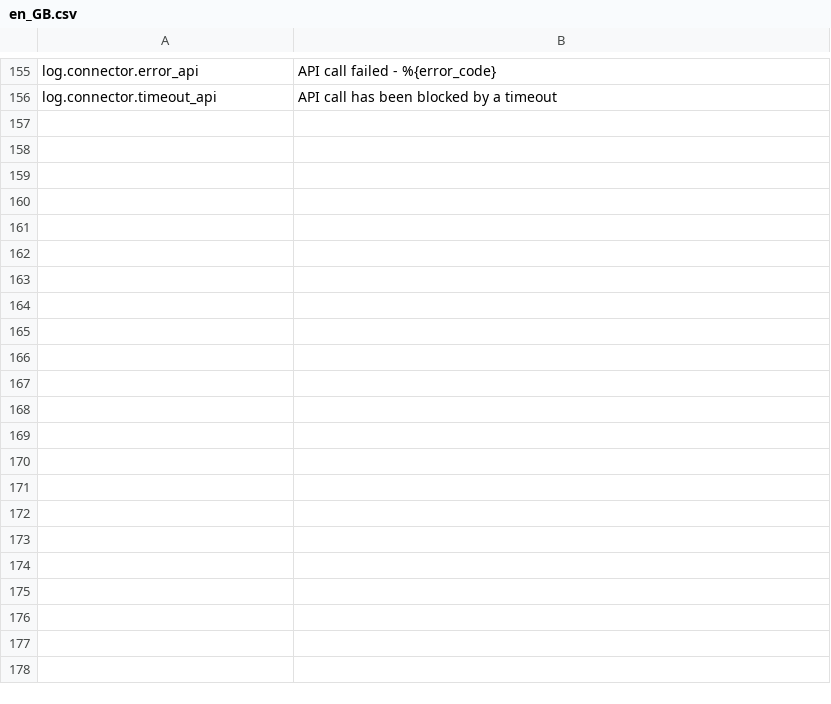
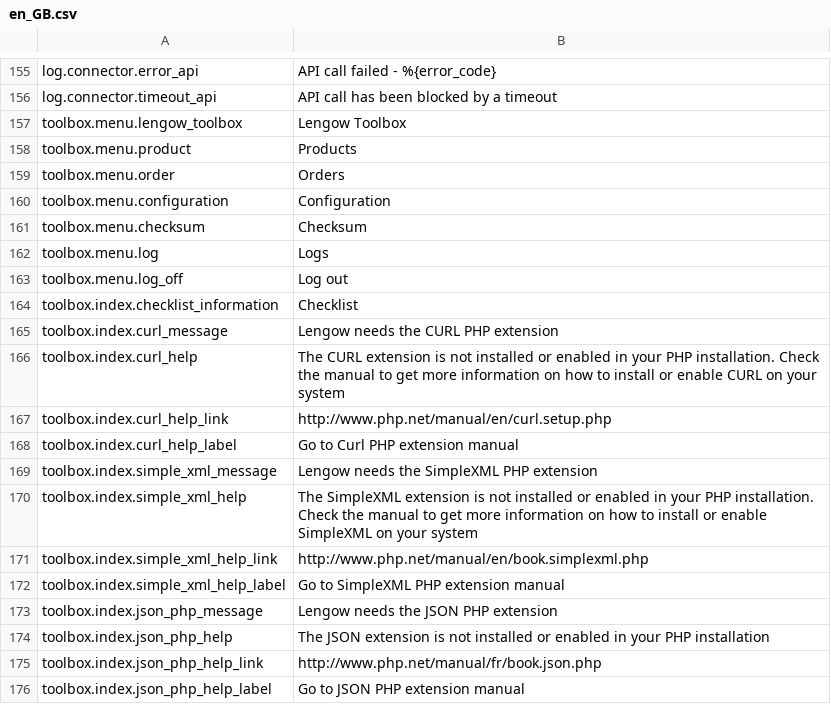
Before and after one commit to lengow/plugin-woocommerce, a CSV file: translations/en_GB.csv, drawn as a sheet; only a part is shown, gaps mark what is left out; the diff covers the shown part only.

Commit message:
toolbox

```diff
--- a/translations/en_GB.csv
+++ b/translations/en_GB.csv
@@ -156 +156,21 @@ log.connector.error_api|API call failed - %{error_code}
 log.connector.timeout_api|API call has been blocked by a timeout
+toolbox.menu.lengow_toolbox|Lengow Toolbox
+toolbox.menu.product|Products
+toolbox.menu.order|Orders
+toolbox.menu.configuration|Configuration
+toolbox.menu.checksum|Checksum
+toolbox.menu.log|Logs
+toolbox.menu.log_off|Log out
+toolbox.index.checklist_information|Checklist
+toolbox.index.curl_message|Lengow needs the CURL PHP extension
+toolbox.index.curl_help|The CURL extension is not installed or enabled in your PHP installation. Check the manual to get more information on how to install or enable CURL on your system
+toolbox.index.curl_help_link|http://www.php.net/manual/en/curl.setup.php
+toolbox.index.curl_help_label|Go to Curl PHP extension manual
+toolbox.index.simple_xml_message|Lengow needs the SimpleXML PHP extension
+toolbox.index.simple_xml_help|The SimpleXML extension is not installed or enabled in your PHP installation. Check the manual to get more information on how to install or enable SimpleXML on your system
+toolbox.index.simple_xml_help_link|http://www.php.net/manual/en/book.simplexml.php
+toolbox.index.simple_xml_help_label|Go to SimpleXML PHP extension manual
+toolbox.index.json_php_message|Lengow needs the JSON PHP extension
+toolbox.index.json_php_help|The JSON extension is not installed or enabled in your PHP installation
+toolbox.index.json_php_help_link|http://www.php.net/manual/fr/book.json.php
+toolbox.index.json_php_help_label|Go to JSON PHP extension manual
```
Also changed, not shown: 65 added rows elsewhere in this file, 14 other files.
